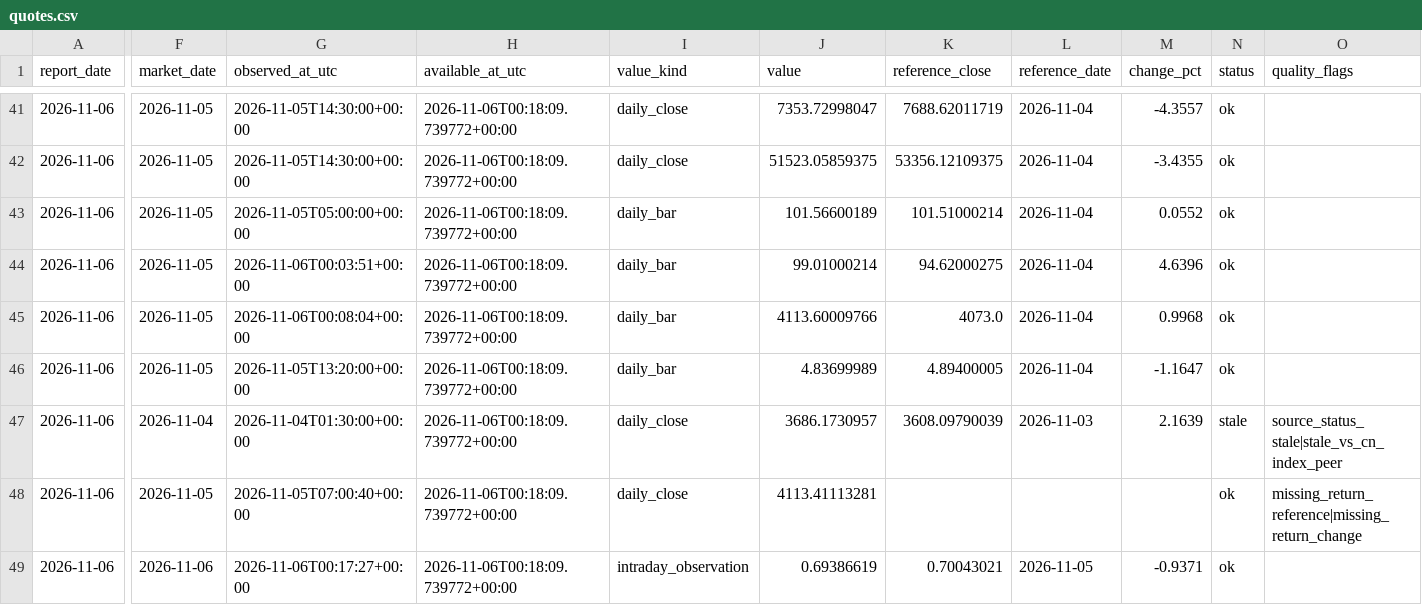
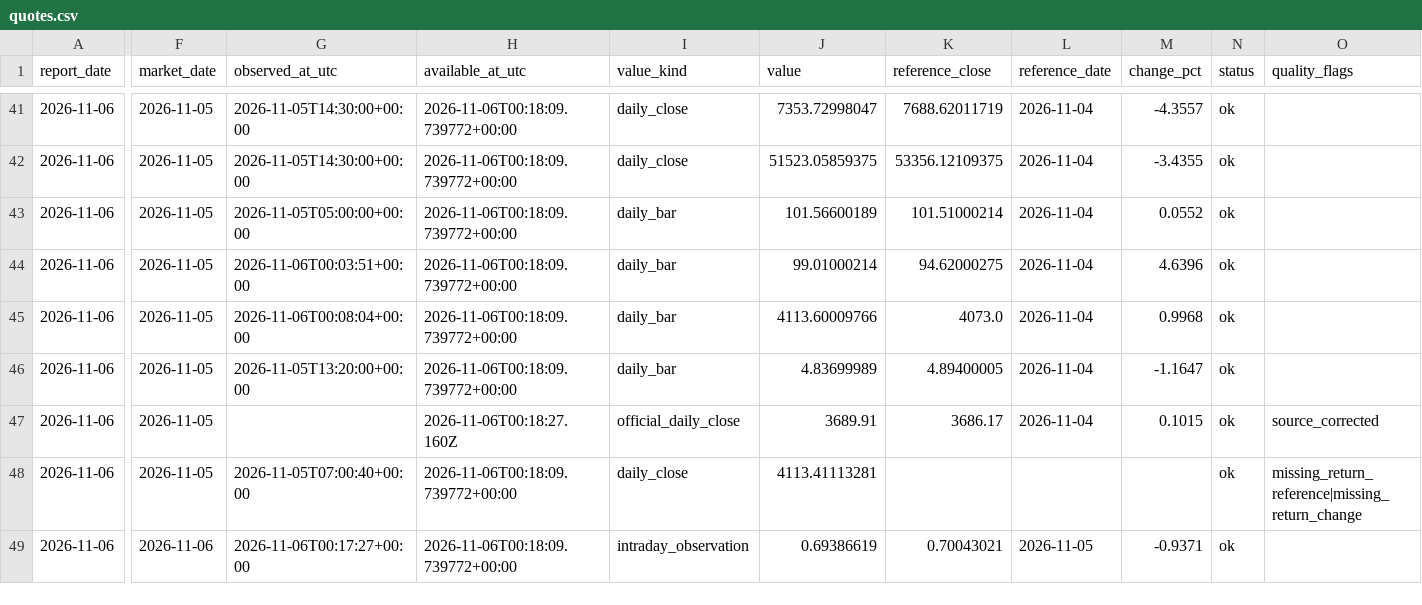
Before and after one commit to Cacacarlos1221/global-market-radar, a CSV file: data/curated/history/quotes.csv, drawn as a sheet; only a part is shown, gaps mark what is left out; the diff covers the shown part only; the diff names each change by its address in the sheet, - before the commit and + after, or states it on an @@ line.

```diff
--- a/data/curated/history/quotes.csv
+++ b/data/curated/history/quotes.csv
-F47 (market_date): 2026-11-04
+F47 (market_date): 2026-11-05
-G47 (observed_at_utc): 2026-11-04T01:30:00+00:00
+G47 (observed_at_utc): (empty)
-H47 (available_at_utc): 2026-11-06T00:18:09.739772+00:00
+H47 (available_at_utc): 2026-11-06T00:18:27.160Z
-I47 (value_kind): daily_close
+I47 (value_kind): official_daily_close
-J47 (value): 3686.1730957
+J47 (value): 3689.91
-K47 (reference_close): 3608.09790039
+K47 (reference_close): 3686.17
-L47 (reference_date): 2026-11-03
+L47 (reference_date): 2026-11-04
-M47 (change_pct): 2.1639
+M47 (change_pct): 0.1015
-N47 (status): stale
+N47 (status): ok
-O47 (quality_flags): source_status_stale|stale_vs_cn_index_peer
+O47 (quality_flags): source_corrected
```
Also changed, not shown: 6 edited cells elsewhere in this file, 2 other files.
